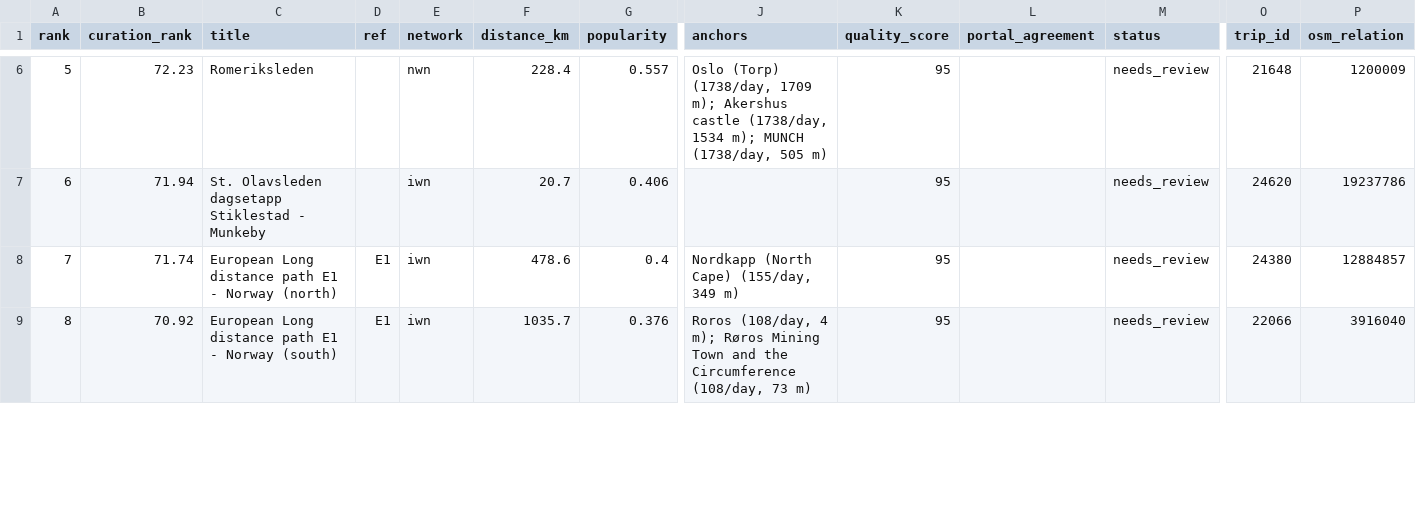
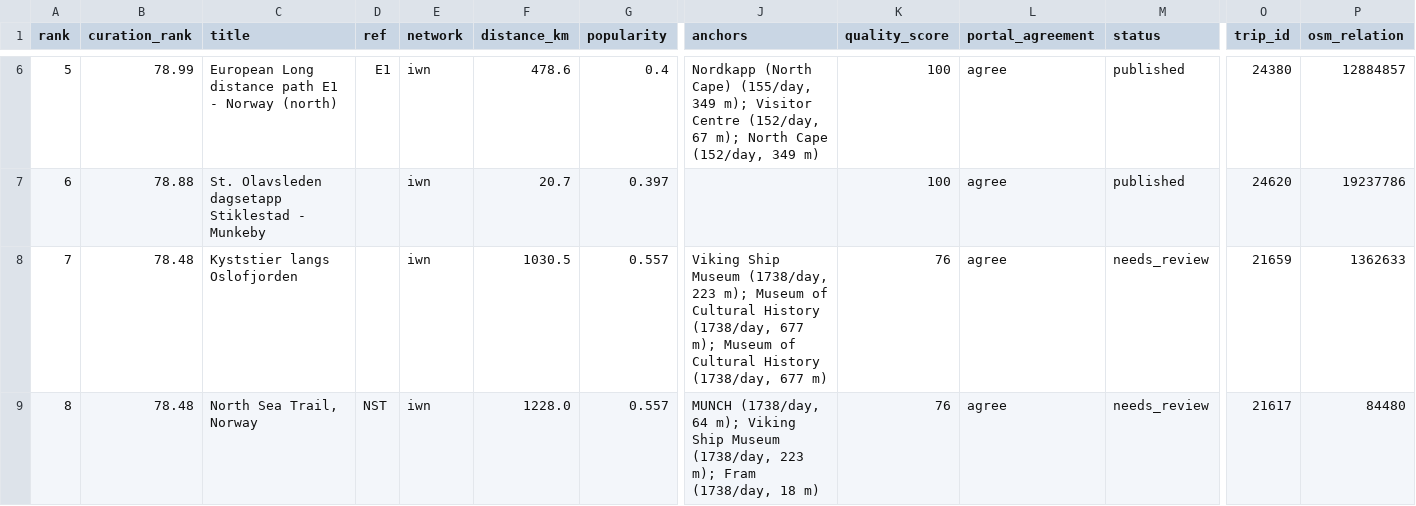
Before and after one commit to basvn123/carta-travel-app, a CSV file: data/reports/trails_seed/NO.csv, drawn as a sheet; only a part is shown, gaps mark what is left out; the diff covers the shown part only; the diff names each change by its address in the sheet, - before the commit and + after, or states it on an @@ line.

```diff
--- a/data/reports/trails_seed/NO.csv
+++ b/data/reports/trails_seed/NO.csv
-B6 (curation_rank): 72.23
+B6 (curation_rank): 78.99
-C6 (title): Romeriksleden
+C6 (title): European Long distance path E1 - Norway (north)
-D6 (ref): (empty)
+D6 (ref): E1
-E6 (network): nwn
+E6 (network): iwn
-F6 (distance_km): 228.4
+F6 (distance_km): 478.6
-G6 (popularity): 0.557
+G6 (popularity): 0.4
-J6 (anchors): Oslo (Torp) (1738/day, 1709 m); Akershus castle (1738/day, 1534 m); MUNCH (1738/day, 505 m)
+J6 (anchors): Nordkapp (North Cape) (155/day, 349 m); Visitor Centre (152/day, 67 m); North Cape (152/day, 349 m)
-K6:K7 (quality_score): 95
+K6:K7 (quality_score): 100
-L6:L9 (portal_agreement): (empty)
+L6:L9 (portal_agreement): agree
-M6:M7 (status): needs_review
+M6:M7 (status): published
-O6 (trip_id): 21648
+O6 (trip_id): 24380
-P6 (osm_relation): 1200009
+P6 (osm_relation): 12884857
-B7 (curation_rank): 71.94
+B7 (curation_rank): 78.88
-G7 (popularity): 0.406
+G7 (popularity): 0.397
-B8 (curation_rank): 71.74
+B8 (curation_rank): 78.48
-C8 (title): European Long distance path E1 - Norway (north)
+C8 (title): Kyststier langs Oslofjorden
-D8 (ref): E1
+D8 (ref): (empty)
-F8 (distance_km): 478.6
+F8 (distance_km): 1030.5
-G8 (popularity): 0.4
+G8 (popularity): 0.557
-J8 (anchors): Nordkapp (North Cape) (155/day, 349 m)
+J8 (anchors): Viking Ship Museum (1738/day, 223 m); Museum of Cultural History (1738/day, 677 m); Museum of Cultural History (1738/day, 677 m)
-K8:K9 (quality_score): 95
+K8:K9 (quality_score): 76
-O8 (trip_id): 24380
+O8 (trip_id): 21659
-P8 (osm_relation): 12884857
+P8 (osm_relation): 1362633
-B9 (curation_rank): 70.92
+B9 (curation_rank): 78.48
-C9 (title): European Long distance path E1 - Norway (south)
+C9 (title): North Sea Trail, Norway
-D9 (ref): E1
+D9 (ref): NST
-F9 (distance_km): 1035.7
+F9 (distance_km): 1228.0
-G9 (popularity): 0.376
+G9 (popularity): 0.557
-J9 (anchors): Roros (108/day, 4 m); Røros Mining Town and the Circumference (108/day, 73 m)
+J9 (anchors): MUNCH (1738/day, 64 m); Viking Ship Museum (1738/day, 223 m); Fram (1738/day, 18 m)
-O9 (trip_id): 22066
+O9 (trip_id): 21617
-P9 (osm_relation): 3916040
+P9 (osm_relation): 84480
```
Also changed, not shown: 100 edited cells elsewhere in this file, data/reports/trails_seed/AT.csv, data/reports/trails_seed/FR.csv, 5 other files.
